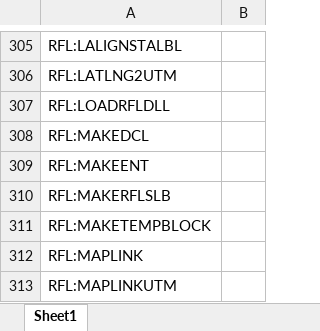
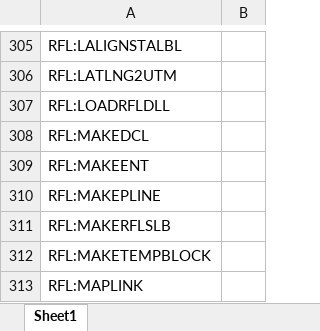
Before and after one commit to RFLTools/RFLTools, an Excel workbook: RFLTools Command Reference.xlsx, sheet Sheet1, drawn as a sheet; only a part is shown, gaps mark what is left out; the shorter side is filled out with more unchanged rows; values as stored, in another font and other column widths than the file's, no borders; the diff names each change by its address in the sheet, - before the commit and + after, or states it on an @@ line.

Commit message:
Fixed QuickTurn
Fixed broken TracePath.  Includes new command RFL:MAKEPLINE

```diff
--- a/RFLTools Command Reference.xlsx (sheet Sheet1)
+++ b/RFLTools Command Reference.xlsx (sheet Sheet1)
+row 310: RFL:MAKEPLINE
```
Also changed, not shown: 4 other files.
